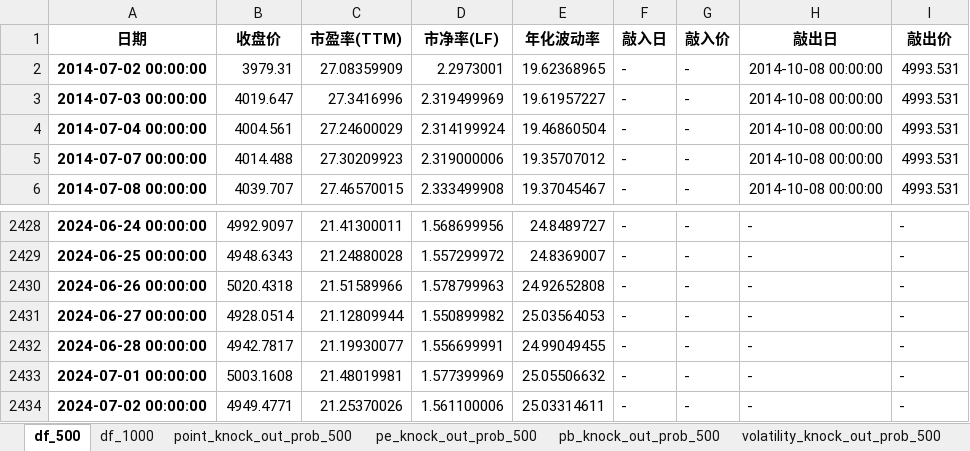
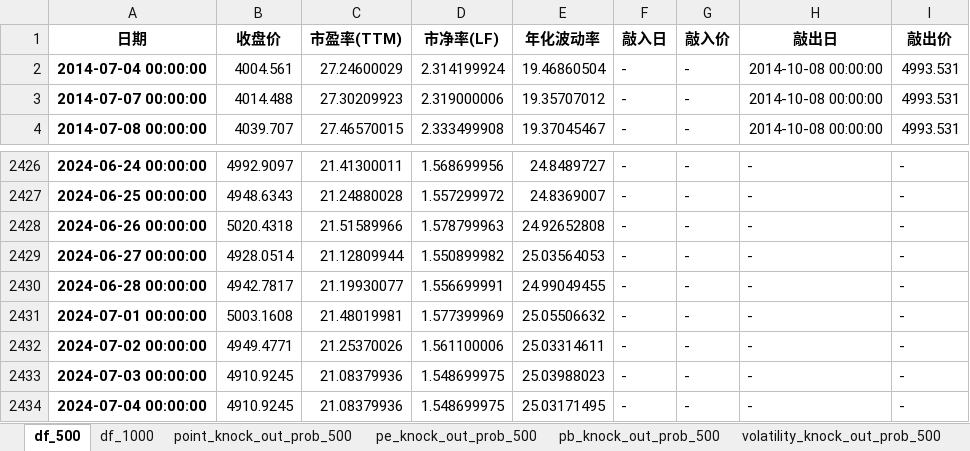
Before and after one commit to DravenXX/-, an Excel workbook: data/snowball_model.xlsx, sheet df_500, drawn as a sheet; only a part is shown, gaps mark what is left out; values as stored, in another font and other column widths than the file's, no borders; removed rows and columns are numbered as before the commit, all else as after; the diff names each change by its address in the sheet, - before the commit and + after, or states it on an @@ line.

```diff
--- a/data/snowball_model.xlsx (sheet df_500)
+++ b/data/snowball_model.xlsx (sheet df_500)
-row 2: 2014-07-02 00:00:00 | 3979.31 | 27.08359909 | 2.2973001 | 19.62368965 | - | - | 2014-10-08 00:00:00 | 4993.531
-row 3: 2014-07-03 00:00:00 | 4019.647 | 27.3416996 | 2.319499969 | 19.61957227 | - | - | 2014-10-08 00:00:00 | 4993.531
+row 2433: 2024-07-03 00:00:00 | 4910.9245 | 21.08379936 | 1.548699975 | 25.03988023 | - | - | - | -
+row 2434: 2024-07-04 00:00:00 | 4910.9245 | 21.08379936 | 1.548699975 | 25.03171495 | - | - | - | -
```
Also changed, not shown: sheet df_1000_knock_rate_dict, sheet df_500_knock_rate_dict, sheet df_1000, sheet df_1000_current_loss_ratio_dict, sheet volatility_knock_out_prob_500, sheet pb_knock_out_prob_500, 7 more sheets.
